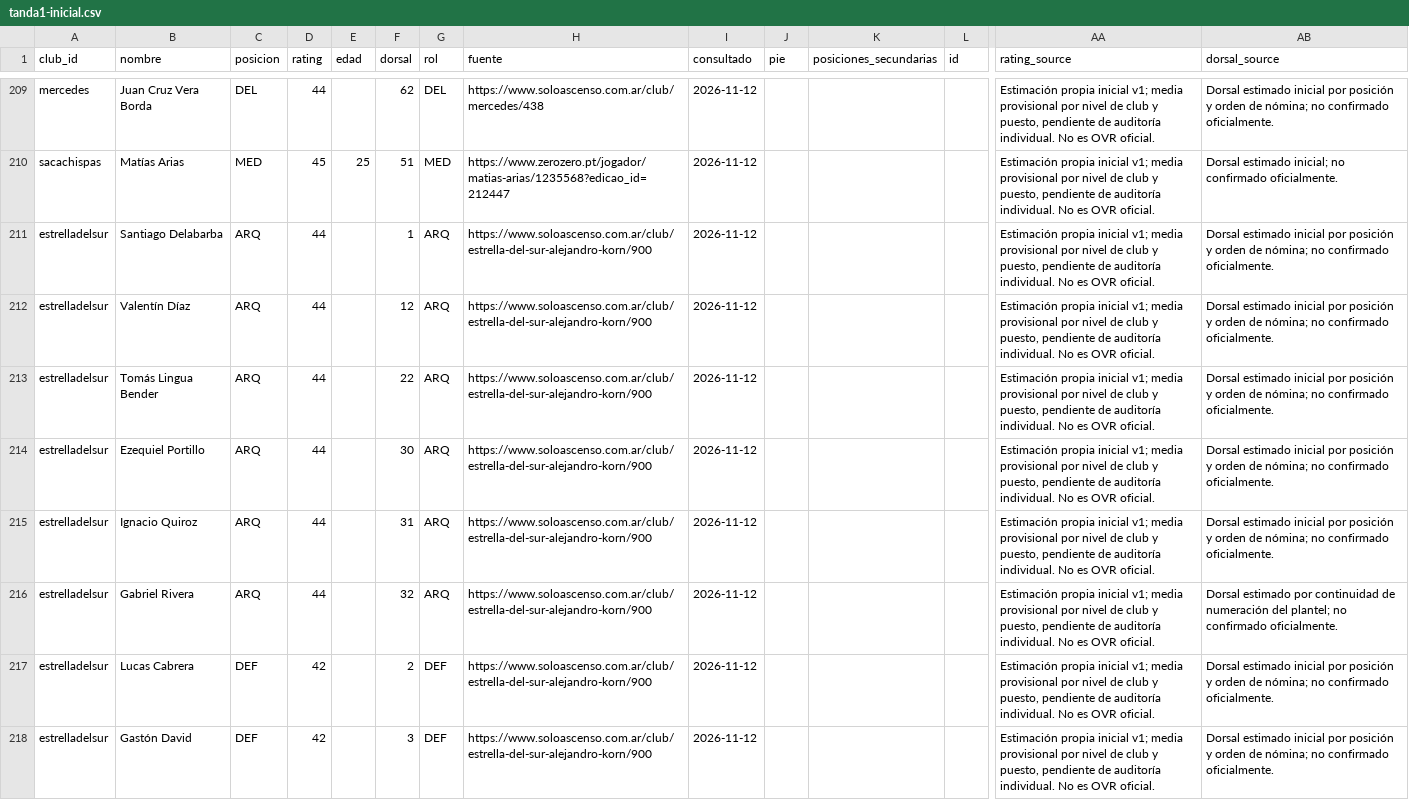
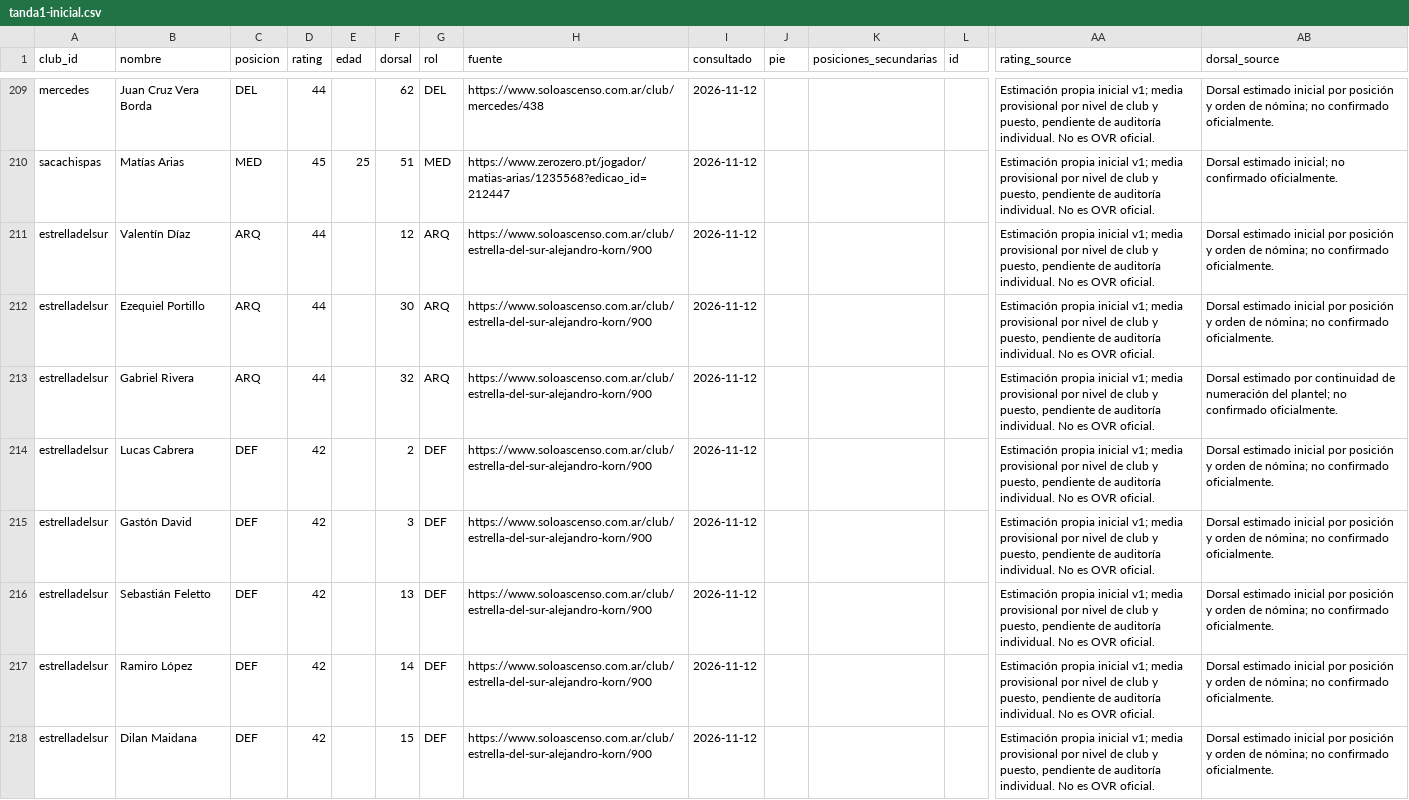
Before and after one commit to carp1901/liga-fc1, a CSV file: planteles/borradores/primera-c-2026/tanda1-inicial.csv, drawn as a sheet; only a part is shown, gaps mark what is left out; the shorter side is filled out with more unchanged rows; rows hold the shown columns only; the diff covers the shown part only; the diff names each change by its address in the sheet, - before the commit and + after, or states it on an @@ line.

Commit message:
Depurar Estrella del Sur con plantel de cierre 2026

```diff
--- a/planteles/borradores/primera-c-2026/tanda1-inicial.csv
+++ b/planteles/borradores/primera-c-2026/tanda1-inicial.csv
-row 211: estrelladelsur | Santiago Delabarba | ARQ | 44 |  | 1 | ARQ | https://www.soloascenso.com.ar/club/estrella-del-sur-alejandro-korn/900 | 2026-11-12 |  |  |  | Estimación propia inicial v1; media provisional por nivel de club y puesto, pendiente de auditoría individual. No es OVR oficial. | Dorsal estimado inicial por posición y orden de nómina; no confirmado oficialmente.
-row 213: estrelladelsur | Tomás Lingua Bender | ARQ | 44 |  | 22 | ARQ | https://www.soloascenso.com.ar/club/estrella-del-sur-alejandro-korn/900 | 2026-11-12 |  |  |  | Estimación propia inicial v1; media provisional por nivel de club y puesto, pendiente de auditoría individual. No es OVR oficial. | Dorsal estimado inicial por posición y orden de nómina; no confirmado oficialmente.
-row 215: estrelladelsur | Ignacio Quiroz | ARQ | 44 |  | 31 | ARQ | https://www.soloascenso.com.ar/club/estrella-del-sur-alejandro-korn/900 | 2026-11-12 |  |  |  | Estimación propia inicial v1; media provisional por nivel de club y puesto, pendiente de auditoría individual. No es OVR oficial. | Dorsal estimado inicial por posición y orden de nómina; no confirmado oficialmente.
```
Also changed, not shown: 11 removed rows elsewhere in this file.
